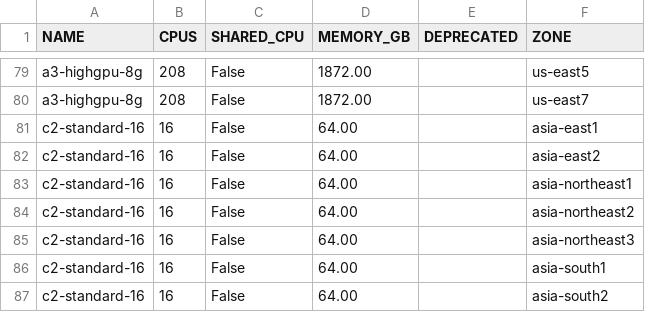
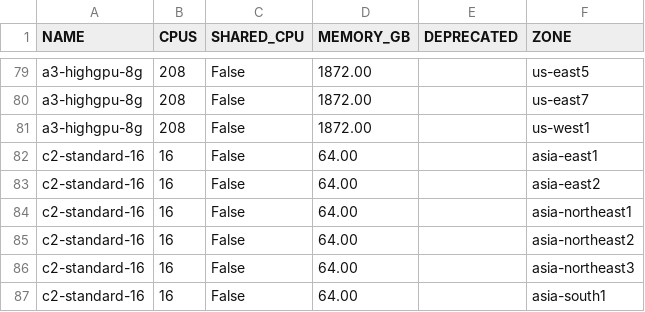
Before and after one commit to Cyclenerd/google-cloud-pricing-cost-calculator, a CSV file: tools/machinetyperegion.csv, drawn as a sheet; only a part is shown, gaps mark what is left out; the shorter side is filled out with more unchanged rows; the diff names each change by its address in the sheet, - before the commit and + after, or states it on an @@ line.

```diff
--- a/tools/machinetyperegion.csv
+++ b/tools/machinetyperegion.csv
+row 81: a3-highgpu-8g | 208 | False | 1872.00 |  | us-west1
```
Also changed, not shown: tools/acceleratortyperegion.csv.
